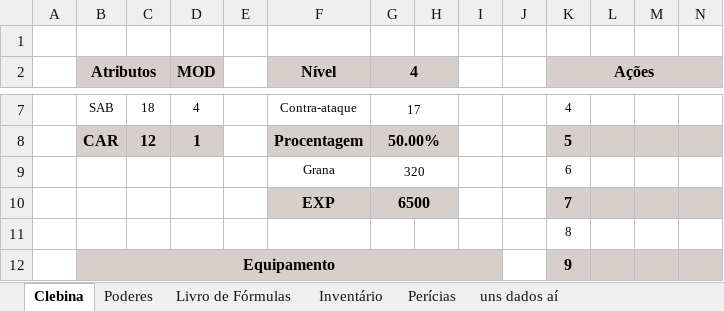
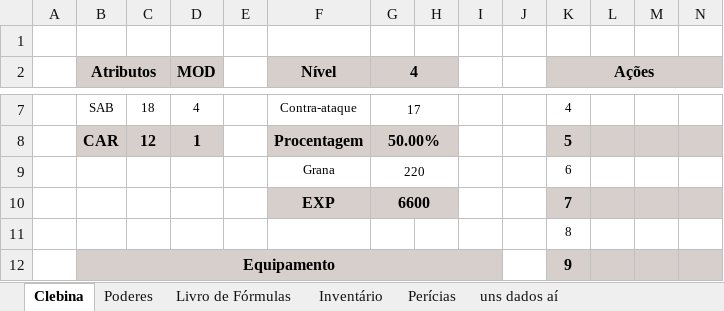
Before and after one commit to Dopanimekun/RPG, an Excel workbook: Fichas/Tormenta/Ficha Cleber.xlsx, sheet Clebina, drawn as a sheet; only a part is shown, gaps mark what is left out; values as stored, in another font and other column widths than the file's, no borders; the diff names each change by its address in the sheet, - before the commit and + after, or states it on an @@ line.

```diff
--- a/Fichas/Tormenta/Ficha Cleber.xlsx (sheet Clebina)
+++ b/Fichas/Tormenta/Ficha Cleber.xlsx (sheet Clebina)
-G9 (4): 320
+G9 (4): 220
-G10 (4): 6500
+G10 (4): 6600
```
Also changed, not shown: 1 other file.
